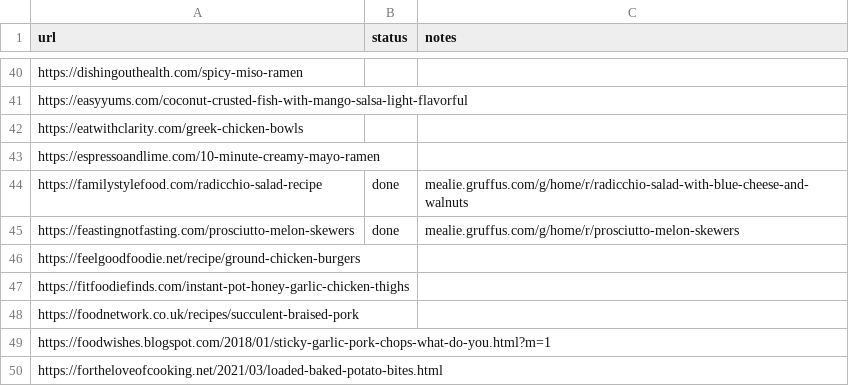
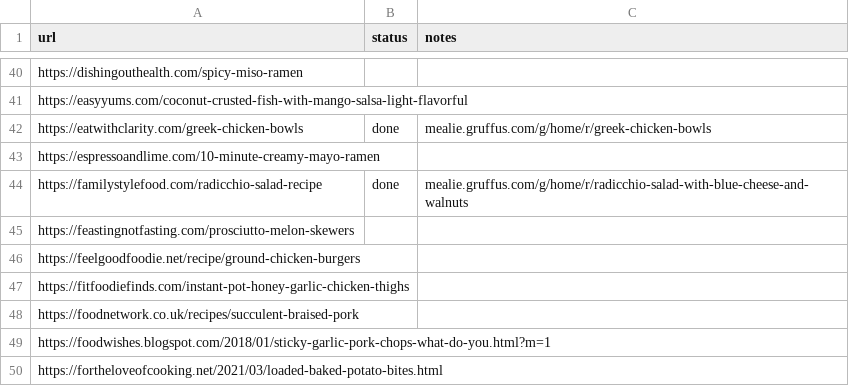
Before and after one commit to Gruffuss/MealieList, a CSV file: recipes.csv, drawn as a sheet; only a part is shown, gaps mark what is left out.

Commit message:
Mark Greek Chicken Bowls done

```diff
--- a/recipes.csv
+++ b/recipes.csv
@@ -41,6 +41,6 @@ https://dishingouthealth.com/spicy-miso-ramen,,
 https://easyyums.com/coconut-crusted-fish-with-mango-salsa-light-flavorful,,
-https://eatwithclarity.com/greek-chicken-bowls,,
+https://eatwithclarity.com/greek-chicken-bowls,done,mealie.gruffus.com/g/home/r/greek-chicken-bowls
 https://espressoandlime.com/10-minute-creamy-mayo-ramen,,
 https://familystylefood.com/radicchio-salad-recipe,done,mealie.gruffus.com/g/home/r/radicchio-salad-with-blue-cheese-and-walnuts
-https://feastingnotfasting.com/prosciutto-melon-skewers,done,mealie.gruffus.com/g/home/r/prosciutto-melon-skewers
+https://feastingnotfasting.com/prosciutto-melon-skewers,,
 https://feelgoodfoodie.net/recipe/ground-chicken-burgers,,
```
